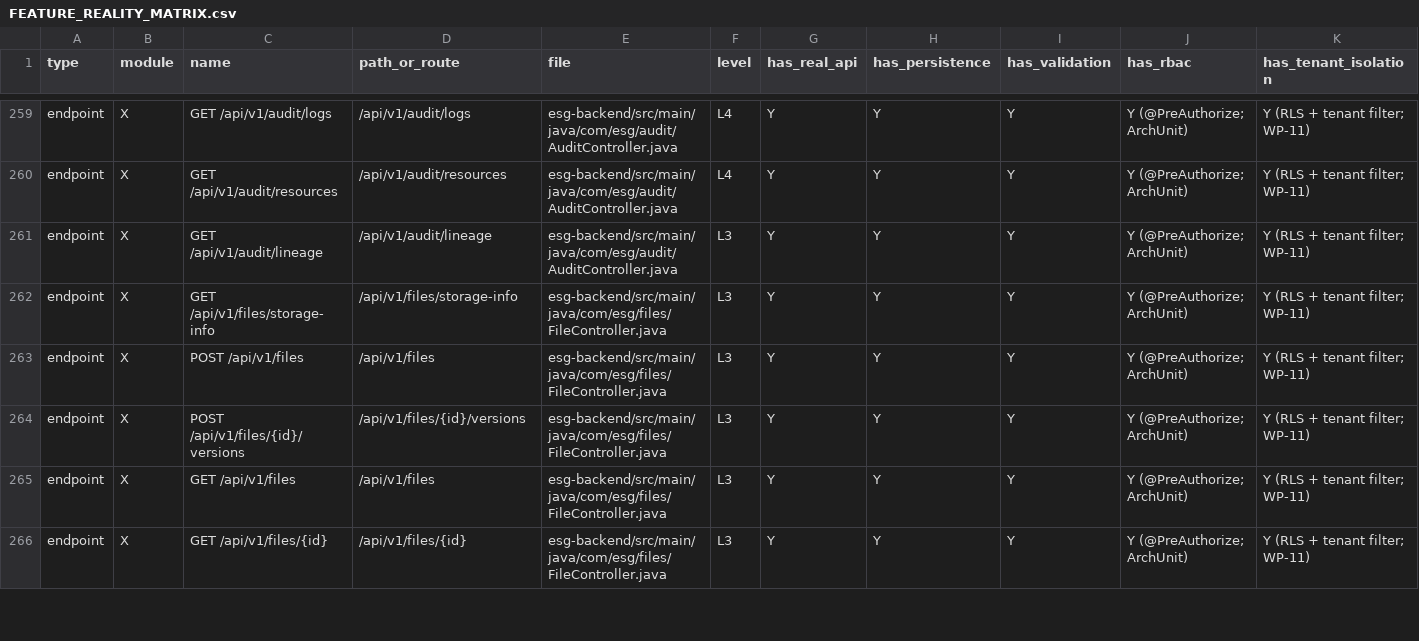
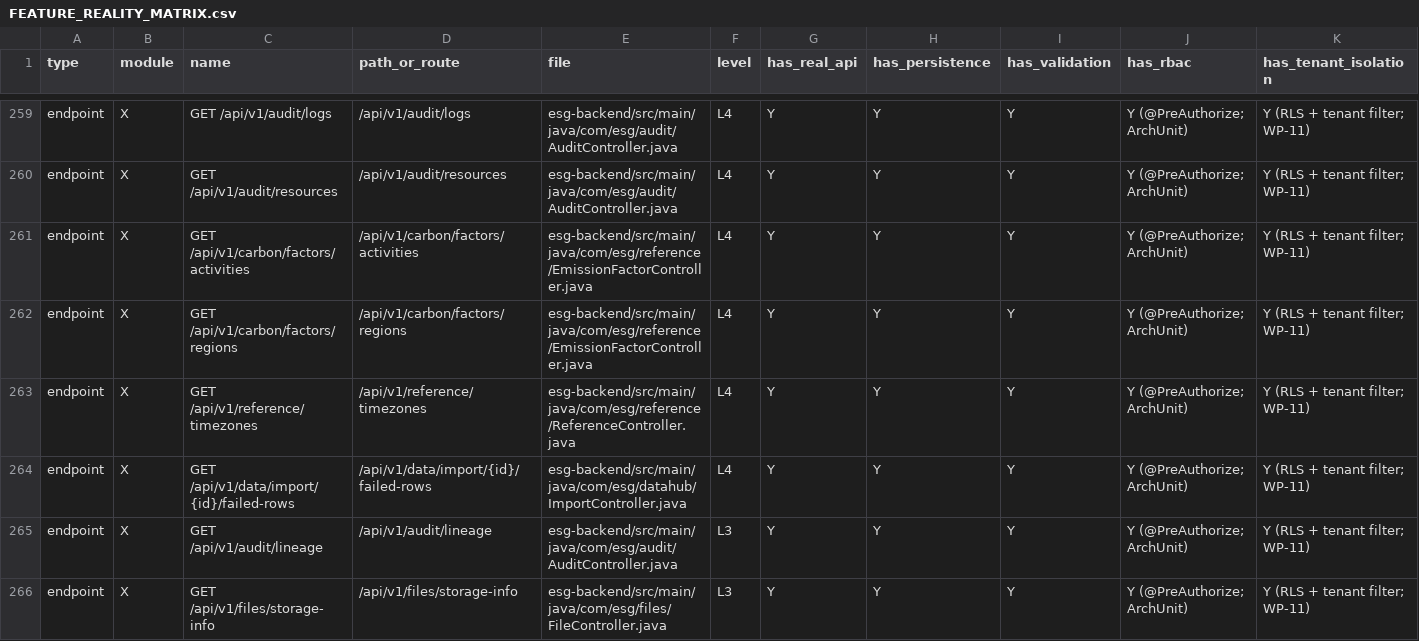
Before and after one commit to Mohalidesigns/atheris-ESG, a CSV file: docs/esg-completion/FEATURE_REALITY_MATRIX.csv, drawn as a sheet; only a part is shown, gaps mark what is left out; the shorter side is filled out with more unchanged rows; rows hold the shown columns only; the diff names each change by its address in the sheet, - before the commit and + after, or states it on an @@ line.

```diff
--- a/docs/esg-completion/FEATURE_REALITY_MATRIX.csv
+++ b/docs/esg-completion/FEATURE_REALITY_MATRIX.csv
+row 261: endpoint | X | GET /api/v1/carbon/factors/activities | /api/v1/carbon/factors/activities | esg-backend/src/main/java/com/esg/reference/EmissionFactorController.java | L4 | Y | Y | Y | Y (@PreAuthorize; ArchUnit) | Y (RLS + tenant filter; WP-11)
+row 262: endpoint | X | GET /api/v1/carbon/factors/regions | /api/v1/carbon/factors/regions | esg-backend/src/main/java/com/esg/reference/EmissionFactorController.java | L4 | Y | Y | Y | Y (@PreAuthorize; ArchUnit) | Y (RLS + tenant filter; WP-11)
+row 263: endpoint | X | GET /api/v1/reference/timezones | /api/v1/reference/timezones | esg-backend/src/main/java/com/esg/reference/ReferenceController.java | L4 | Y | Y | Y | Y (@PreAuthorize; ArchUnit) | Y (RLS + tenant filter; WP-11)
+row 264: endpoint | X | GET /api/v1/data/import/{id}/failed-rows | /api/v1/data/import/{id}/failed-rows | esg-backend/src/main/java/com/esg/datahub/ImportController.java | L4 | Y | Y | Y | Y (@PreAuthorize; ArchUnit) | Y (RLS + tenant filter; WP-11)
```
Also changed, not shown: docs/esg-completion/FIELD_INVENTORY.csv, docs/esg-completion/RTM.csv, 11 other files.
